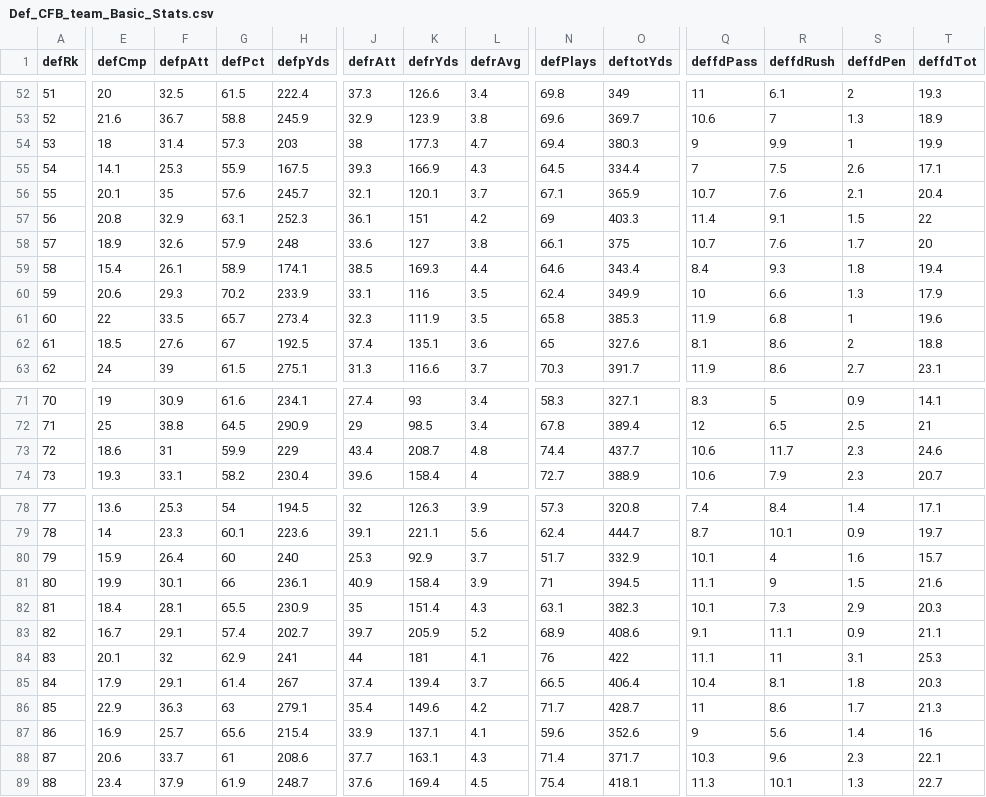
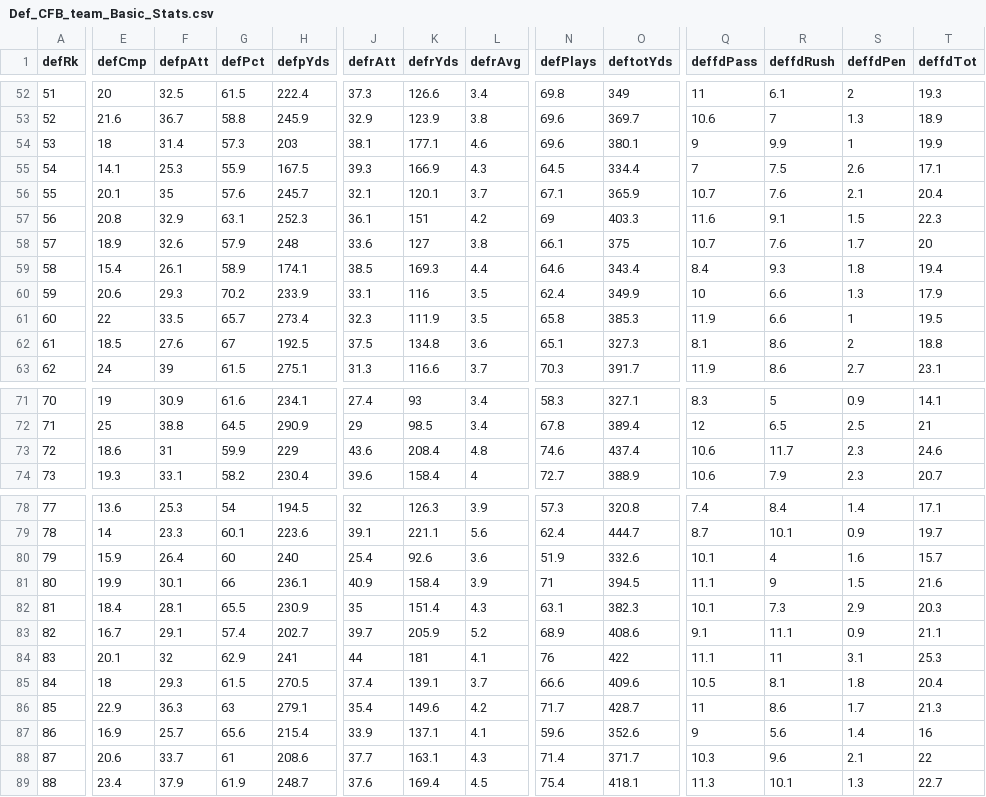
Before and after one commit to smazurski/CollegeFootballPointPrediction, a CSV file: 2021 CFB Model/Def_CFB_team_Basic_Stats.csv, drawn as a sheet; only a part is shown, gaps mark what is left out; the diff covers the shown part only; the diff names each change by its address in the sheet, - before the commit and + after, or states it on an @@ line.

```diff
--- a/2021 CFB Model/Def_CFB_team_Basic_Stats.csv
+++ b/2021 CFB Model/Def_CFB_team_Basic_Stats.csv
-J54 (defrAtt): 38
+J54 (defrAtt): 38.1
-K54 (defrYds): 177.3
+K54 (defrYds): 177.1
-L54 (defrAvg): 4.7
+L54 (defrAvg): 4.6
-N54 (defPlays): 69.4
+N54 (defPlays): 69.6
-O54 (deftotYds): 380.3
+O54 (deftotYds): 380.1
-Q57 (deffdPass): 11.4
+Q57 (deffdPass): 11.6
-T57 (deffdTot): 22
+T57 (deffdTot): 22.3
-R61 (deffdRush): 6.8
+R61 (deffdRush): 6.6
-T61 (deffdTot): 19.6
+T61 (deffdTot): 19.5
-J62 (defrAtt): 37.4
+J62 (defrAtt): 37.5
-K62 (defrYds): 135.1
+K62 (defrYds): 134.8
-N62 (defPlays): 65
+N62 (defPlays): 65.1
-O62 (deftotYds): 327.6
+O62 (deftotYds): 327.3
-J73 (defrAtt): 43.4
+J73 (defrAtt): 43.6
-K73 (defrYds): 208.7
+K73 (defrYds): 208.4
-N73 (defPlays): 74.4
+N73 (defPlays): 74.6
-O73 (deftotYds): 437.7
+O73 (deftotYds): 437.4
-J80 (defrAtt): 25.3
+J80 (defrAtt): 25.4
-K80 (defrYds): 92.9
+K80 (defrYds): 92.6
-L80 (defrAvg): 3.7
+L80 (defrAvg): 3.6
-N80 (defPlays): 51.7
+N80 (defPlays): 51.9
-O80 (deftotYds): 332.9
+O80 (deftotYds): 332.6
-E85 (defCmp): 17.9
+E85 (defCmp): 18
-F85 (defpAtt): 29.1
+F85 (defpAtt): 29.3
-G85 (defPct): 61.4
+G85 (defPct): 61.5
-H85 (defpYds): 267
+H85 (defpYds): 270.5
-K85 (defrYds): 139.4
+K85 (defrYds): 139.1
-N85 (defPlays): 66.5
+N85 (defPlays): 66.6
-O85 (deftotYds): 406.4
+O85 (deftotYds): 409.6
-Q85 (deffdPass): 10.4
+Q85 (deffdPass): 10.5
-T85 (deffdTot): 20.3
+T85 (deffdTot): 20.4
-S88 (deffdPen): 2.3
+S88 (deffdPen): 2.1
-T88 (deffdTot): 22.1
+T88 (deffdTot): 22
```
Also changed, not shown: 54 edited cells elsewhere in this file, 2021 CFB Model/2021_ESPN_FPI.csv, 2021 CFB Model/2021_football_outsiders_DEF_FEI.csv, 3 other files.
